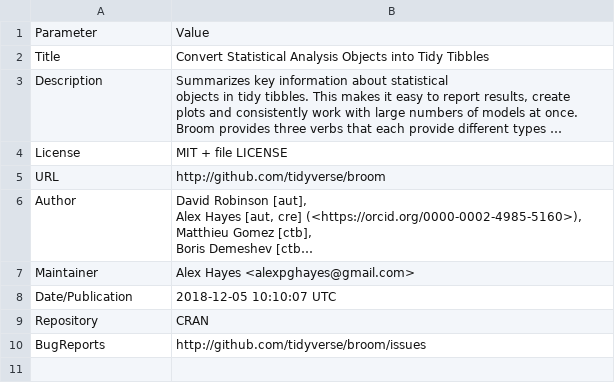
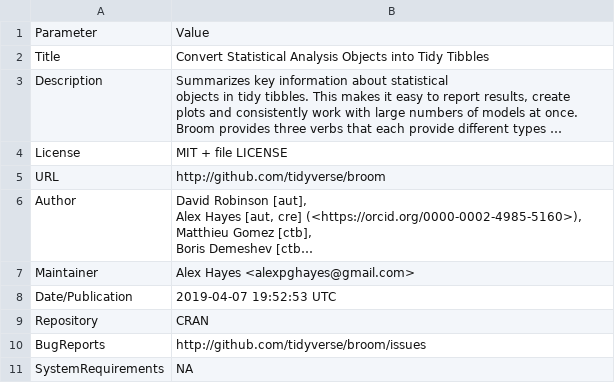
Before and after one commit to pharmaR/rpharma2019, a CSV file: risk_metrics/app/data/broom.csv, drawn as a sheet; long unchanged cells end in …; the diff names each change by its address in the sheet, - before the commit and + after, or states it on an @@ line.

```diff
--- a/risk_metrics/app/data/broom.csv
+++ b/risk_metrics/app/data/broom.csv
-B8: 2018-12-05 10:10:07 UTC
+B8: 2019-04-07 19:52:53 UTC
+row 11: SystemRequirements | NA
```
Also changed, not shown: risk_metrics/app/data/DCF_processed/dplyr.csv, risk_metrics/app/data/RBesT.csv, 7 other files.
